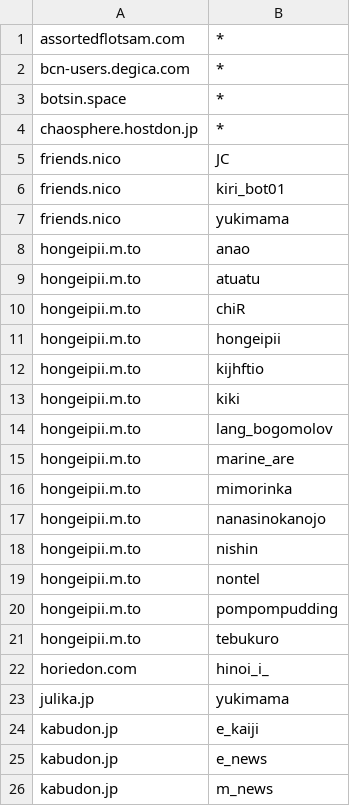
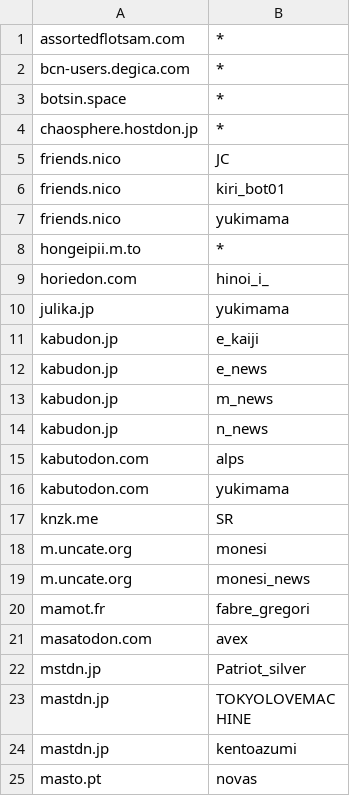
Before and after one commit to foxiepaws/vinayaka, a CSV file: server/blacklisted_users.csv, drawn as a sheet; only a part is shown; the shorter side is filled out with more unchanged rows.

Commit message:
hongeipii.m.to 連投に肯定的な文化

```diff
--- a/server/blacklisted_users.csv
+++ b/server/blacklisted_users.csv
@@ -7,16 +7,3 @@
 "friends.nico","yukimama"
-"hongeipii.m.to","anao"
-"hongeipii.m.to","atuatu"
-"hongeipii.m.to","chiR"
-"hongeipii.m.to","hongeipii"
-"hongeipii.m.to","kijhftio"
-"hongeipii.m.to","kiki"
-"hongeipii.m.to","lang_bogomolov"
-"hongeipii.m.to","marine_are"
-"hongeipii.m.to","mimorinka"
-"hongeipii.m.to","nanasinokanojo"
-"hongeipii.m.to","nishin"
-"hongeipii.m.to","nontel"
-"hongeipii.m.to","pompompudding"
-"hongeipii.m.to","tebukuro"
+"hongeipii.m.to","*"
 "horiedon.com","hinoi_i_"
```
